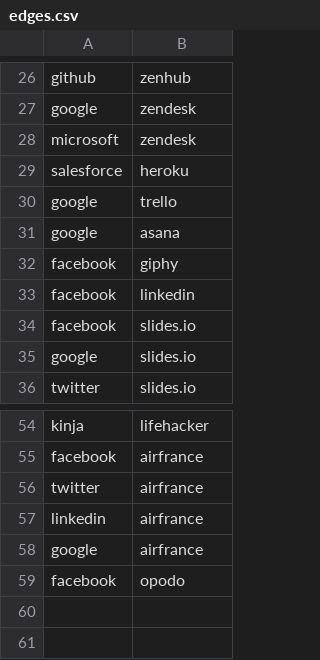
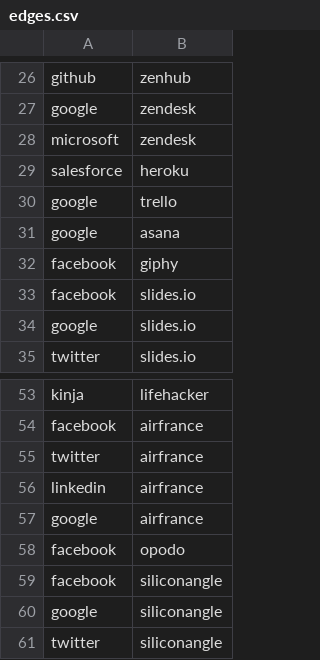
Before and after one commit to adriens/my-cloud-connections, a CSV file: edges.csv, drawn as a sheet; only a part is shown, gaps mark what is left out; removed rows and columns are numbered as before the commit, all else as after; the diff names each change by its address in the sheet, - before the commit and + after, or states it on an @@ line.

Commit message:
Patch on edge

```diff
--- a/edges.csv
+++ b/edges.csv
-row 33: facebook | linkedin
+row 59: facebook | siliconangle
+row 60: google | siliconangle
+row 61: twitter | siliconangle
```
